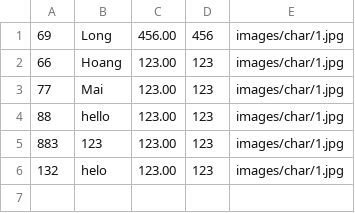
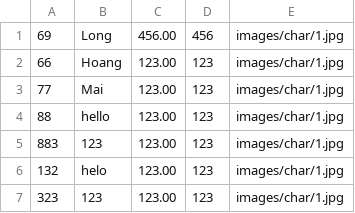
Before and after one commit to lamtailoi2/ecommerce-management, a CSV file: src/textDB/products.csv, drawn as a sheet.

```diff
--- a/src/textDB/products.csv
+++ b/src/textDB/products.csv
@@ -6 +6,2 @@
 132,helo,123.00,123,images/char/1.jpg
+323,123,123.00,123,images/char/1.jpg
```
Also changed, not shown: 2 other files.
